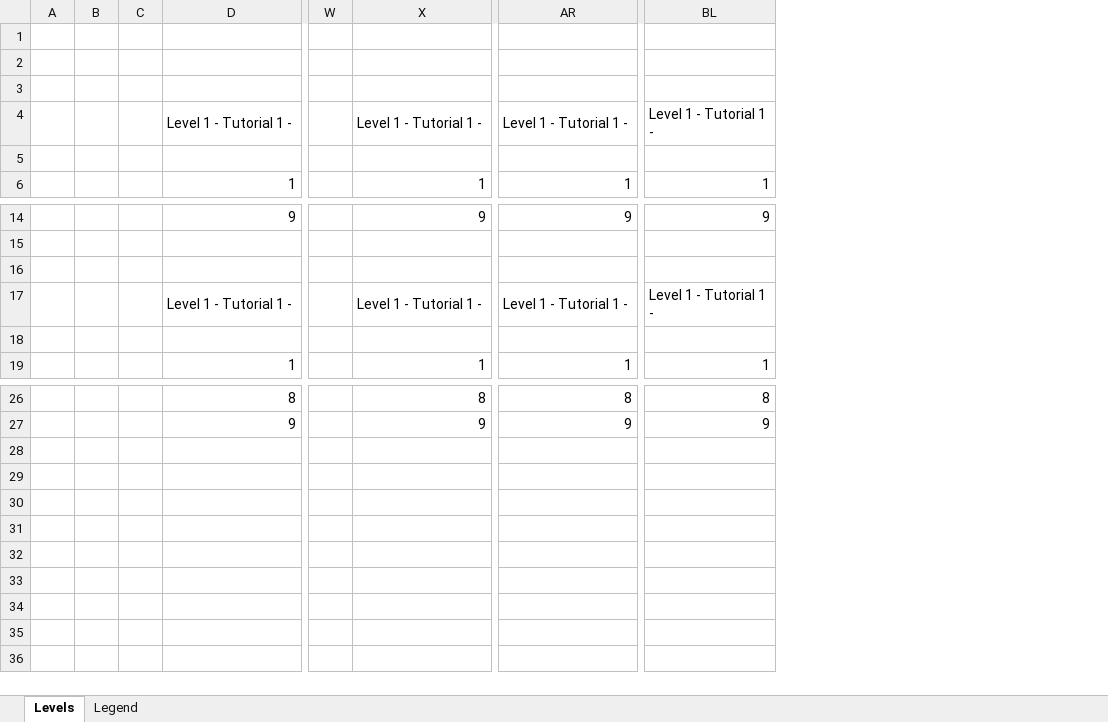
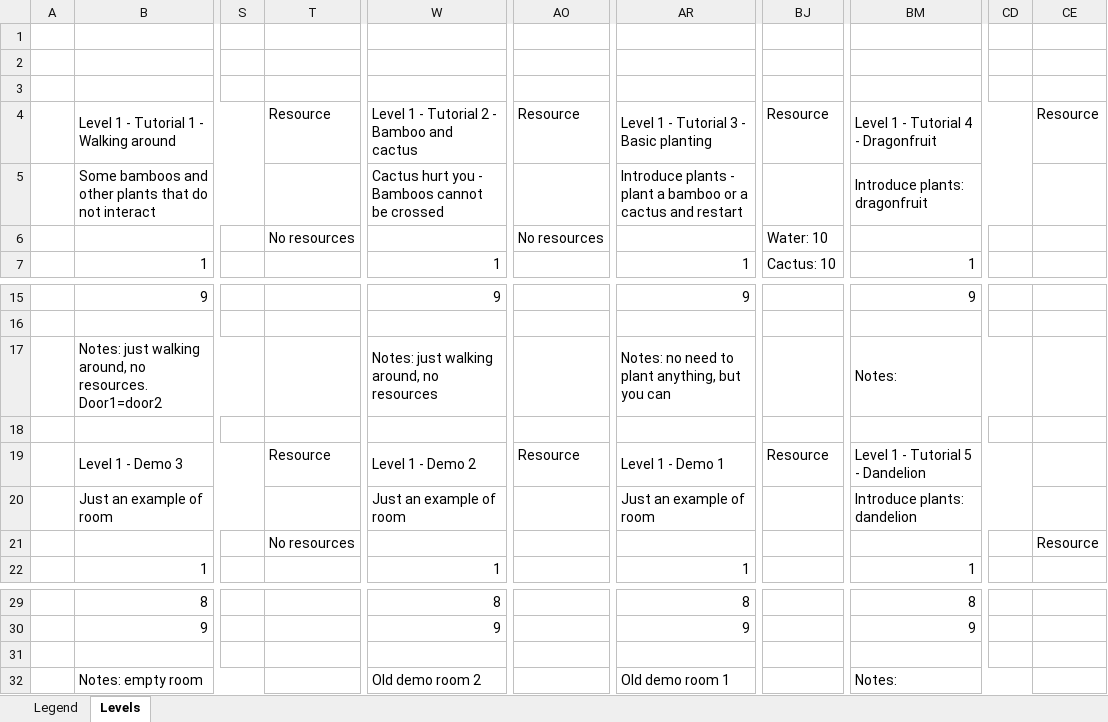
Before and after one commit to themost1/PlantPuzzleGame, an Excel workbook: roomData/PlantPuzzle_RoomsSketch.xlsx, sheet Levels, drawn as a sheet; only a part is shown, gaps mark what is left out; values as stored, in another font and other column widths than the file's, no cell formats; removed rows and columns are numbered as before the commit, all else as after; rows hold the shown columns only; the diff names each change by its address in the sheet, - before the commit and + after, or states it on an @@ line.

Commit message:
Update PlantPuzzle_RoomsSketch.xlsx

```diff
--- a/roomData/PlantPuzzle_RoomsSketch.xlsx (sheet Levels)
+++ b/roomData/PlantPuzzle_RoomsSketch.xlsx (sheet Levels)
@@ sheet tab order changed: Legend | Levels @@
-column B, empty
-column C, empty
+column S, empty
+column T, row 6: No resources; row 21: No resources
-column W, empty
+column AO, row 6: No resources
+column BJ, rows 6-7: Water: 10 | Cactus: 10
+column CD, empty
+column CE, row 21: Resource
-row 4:  |  |  | Level 1 - Tutorial 1 - |  | Level 1 - Tutorial 1 - | Level 1 - Tutorial 1 - | Level 1 - Tutorial 1 -
+row 4:  | Level 1 - Tutorial 1 - Walking around |  | Resource | Level 1 - Tutorial 2 - Bamboo and cactus | Resource | Level 1 - Tutorial 3 - Basic planting | Resource | Level 1 - Tutorial 4 - Dragonfruit |  | Resource
+row 5:  | Some bamboos and other plants that do not interact |  |  | Cactus hurt you - Bamboos cannot be crossed |  | Introduce plants - plant a bamboo or a cactus and restart |  | Introduce plants: dragonfruit
+row 17:  | Notes: just walking around, no resources. Door1=door2 |  |  | Notes: just walking around, no resources |  | Notes: no need to plant anything, but you can |  | Notes:
-row 17:  |  |  | Level 1 - Tutorial 1 - |  | Level 1 - Tutorial 1 - | Level 1 - Tutorial 1 - | Level 1 - Tutorial 1 -
+row 19:  | Level 1 - Demo 3 |  | Resource | Level 1 - Demo 2 | Resource | Level 1 - Demo 1 | Resource | Level 1 - Tutorial 5 - Dandelion
+row 20:  | Just an example of room |  |  | Just an example of room |  | Just an example of room |  | Introduce plants: dandelion
+row 31: (empty)
+row 32:  | Notes: empty room |  |  | Old demo room 2 |  | Old demo room 1 |  | Notes:
```
Also changed, not shown: sheet Legend, cell formats.
